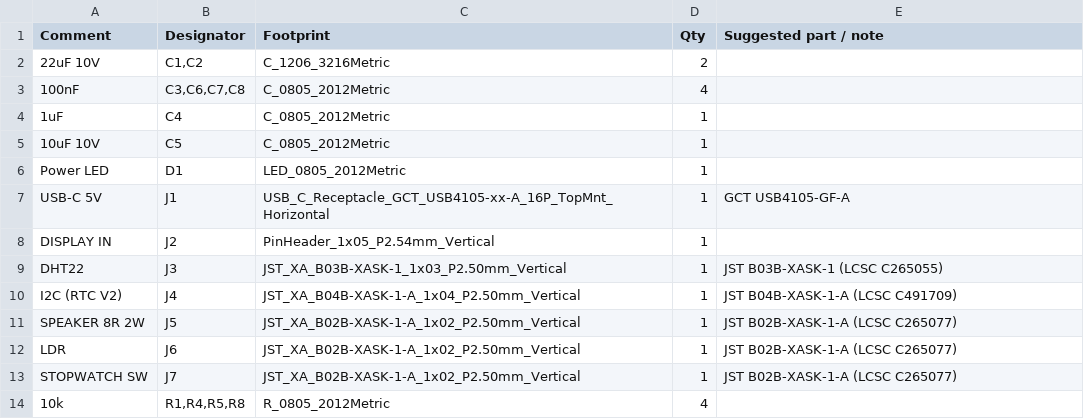
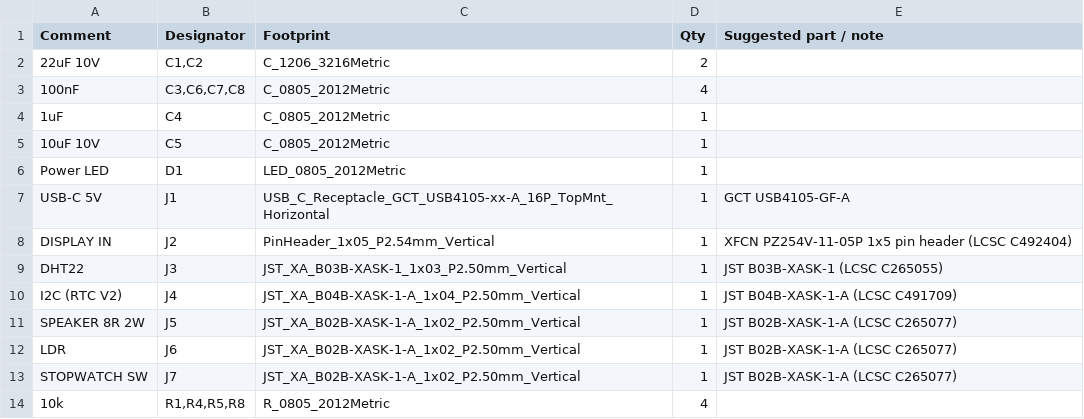
Before and after one commit to ElectroIoT/DotGlow-ESP32, a CSV file: hardware/pcb/fab/dotglow-v1-bom.csv, drawn as a sheet; only a part is shown.

Commit message:
DotGlow V1 board: LCSC C492404 for the 5-pin display header
Co-Authored-By: ElectroIoT <electroiot.in@gmail.com>

```diff
--- a/hardware/pcb/fab/dotglow-v1-bom.csv
+++ b/hardware/pcb/fab/dotglow-v1-bom.csv
@@ -7,3 +7,3 @@ Power LED,D1,LED_0805_2012Metric,1,
 USB-C 5V,J1,USB_C_Receptacle_GCT_USB4105-xx-A_16P_TopMnt_Horizontal,1,GCT USB4105-GF-A
-DISPLAY IN,J2,PinHeader_1x05_P2.54mm_Vertical,1,
+DISPLAY IN,J2,PinHeader_1x05_P2.54mm_Vertical,1,XFCN PZ254V-11-05P 1x5 pin header (LCSC C492404)
 DHT22,J3,JST_XA_B03B-XASK-1_1x03_P2.50mm_Vertical,1,JST B03B-XASK-1 (LCSC C265055)
```
Also changed, not shown: hardware/pcb/layout/dotglow-v1-placement.csv, 19 other files.
